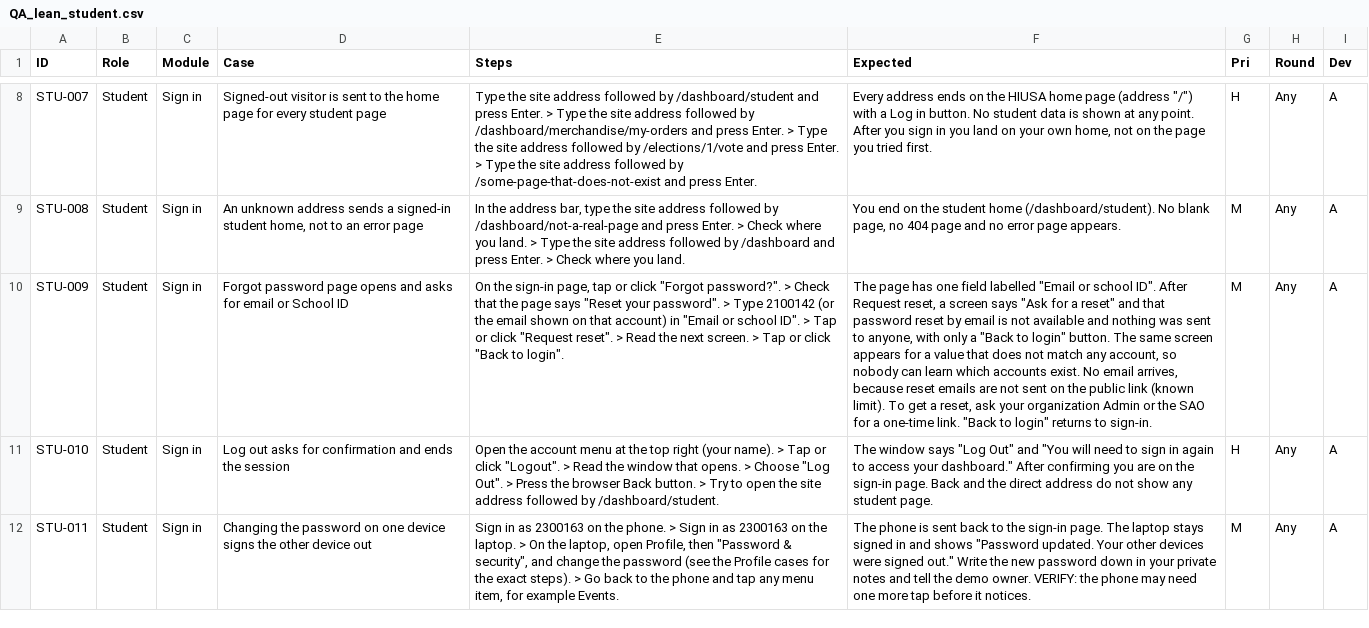
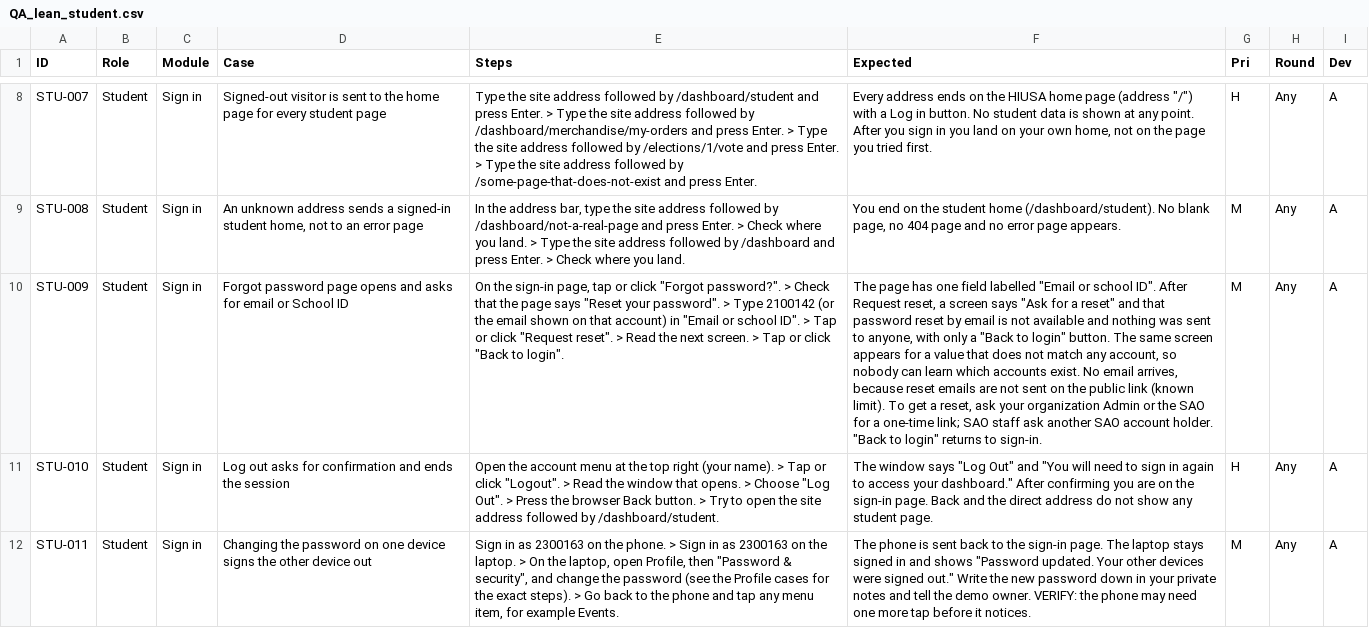
Before and after one commit to prodoc-zen/Hiusa-FULL, a CSV file: docs/qa/lean/QA_lean_student.csv, drawn as a sheet; only a part is shown, gaps mark what is left out; the diff names each change by its address in the sheet, - before the commit and + after, or states it on an @@ line.

```diff
--- a/docs/qa/lean/QA_lean_student.csv
+++ b/docs/qa/lean/QA_lean_student.csv
-F10 (Expected): …a one-time link. "Back to…
+F10 (Expected): …a one-time link; SAO staff ask another SAO account holder. "Back to…
```
Also changed, not shown: docs/qa/lean/QA_lean_officer.csv, 15 other files.
